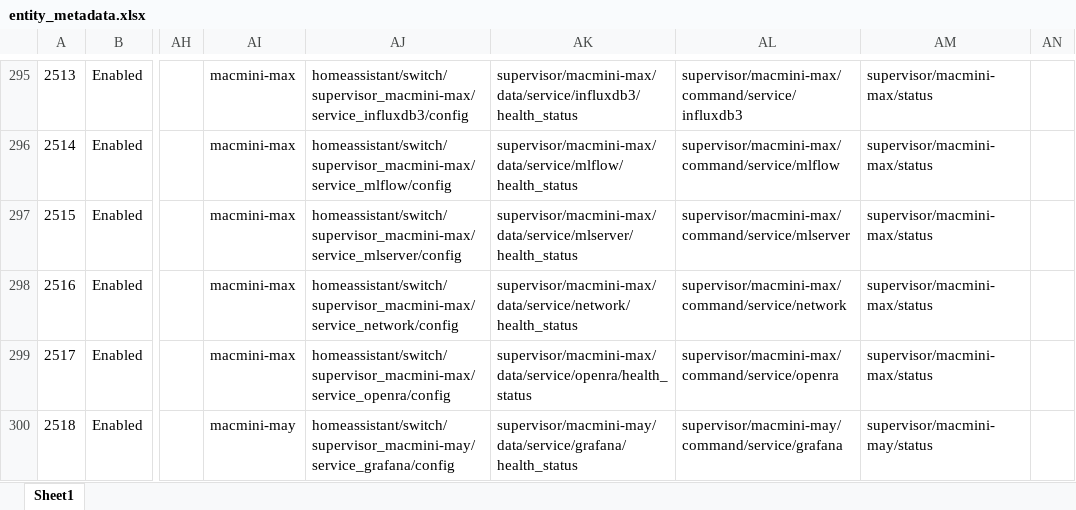
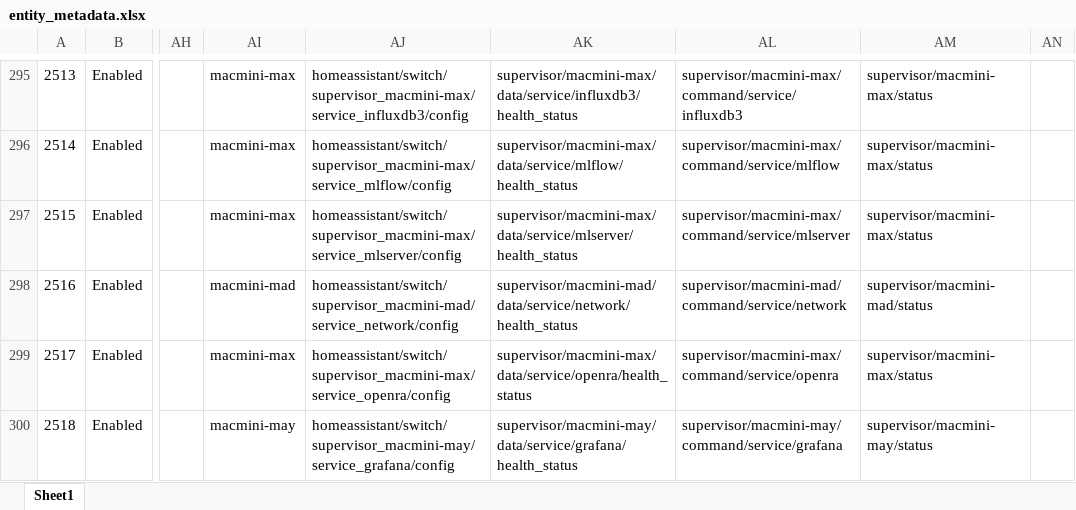
Before and after one commit to ggear/asystem, an Excel workbook: src/all/_/src/build/resources/entity_metadata.xlsx, sheet Sheet1, drawn as a sheet; only a part is shown, gaps mark what is left out; values as stored, in another font and other column widths than the file's, no borders; table styles not drawn; the diff names each change by its address in the sheet, - before the commit and + after, or states it on an @@ line.

```diff
--- a/src/all/_/src/build/resources/entity_metadata.xlsx (sheet Sheet1)
+++ b/src/all/_/src/build/resources/entity_metadata.xlsx (sheet Sheet1)
-AI298: macmini-max
+AI298: macmini-mad
-AJ298: homeassistant/switch/supervisor_macmini-max/service_network/config
+AJ298: homeassistant/switch/supervisor_macmini-mad/service_network/config
-AK298: supervisor/macmini-max/data/service/network/health_status
+AK298: supervisor/macmini-mad/data/service/network/health_status
-AL298: supervisor/macmini-max/command/service/network
+AL298: supervisor/macmini-mad/command/service/network
-AM298: supervisor/macmini-max/status
+AM298: supervisor/macmini-mad/status
```
Also changed, not shown: 16 other files.
